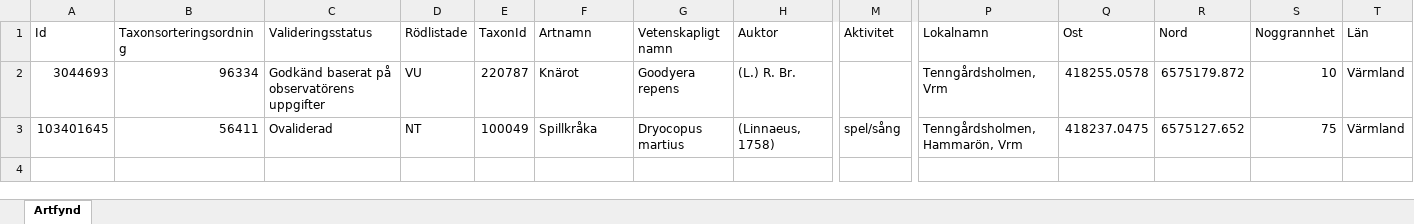
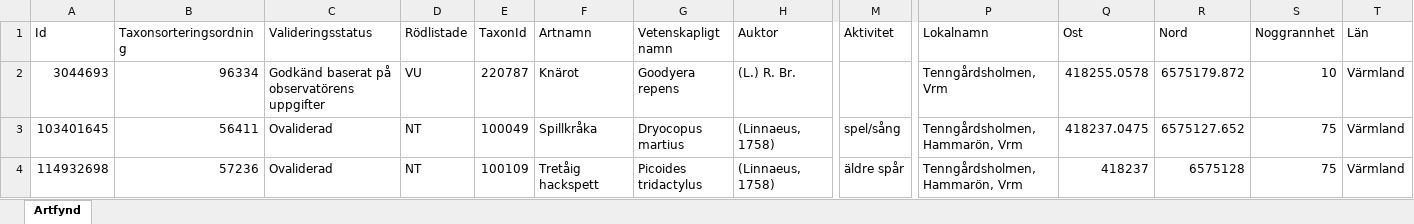
Before and after one commit to klasma/Logging_1761, an Excel workbook: artfynd/A 24616-2022 artfynd.xlsx, sheet Artfynd, drawn as a sheet; only a part is shown, gaps mark what is left out; values as stored, in another font and other column widths than the file's, no borders; rows hold the shown columns only; the diff names each change by its address in the sheet, - before the commit and + after, or states it on an @@ line.

```diff
--- a/artfynd/A 24616-2022 artfynd.xlsx (sheet Artfynd)
+++ b/artfynd/A 24616-2022 artfynd.xlsx (sheet Artfynd)
+row 4: 114932698 | 57236 | Ovaliderad | NT | 100109 | Tretåig hackspett | Picoides tridactylus | (Linnaeus, 1758) | äldre spår | Tenngårdsholmen, Hammarön, Vrm | 418237 | 6575128 | 75 | Värmland
```
Also changed, not shown: artfynd/A 24618-2022 artfynd.xlsx, artfynd/A 55068-2023 artfynd.xlsx, 21 other files.
